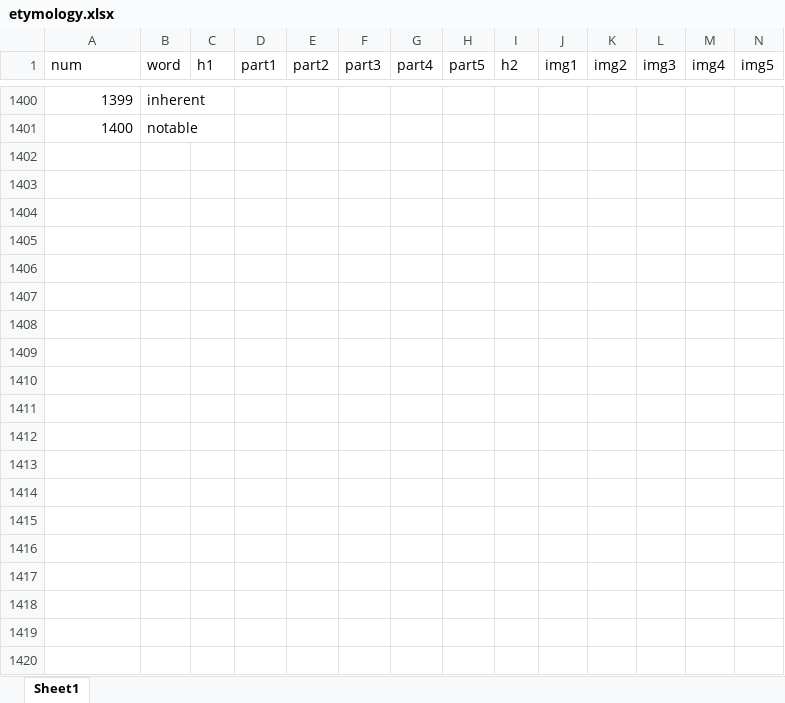
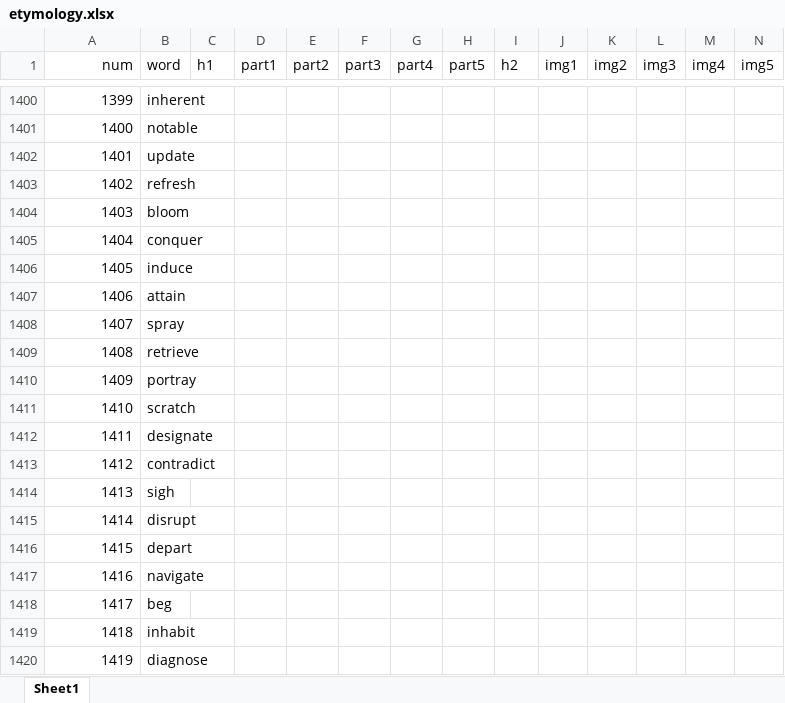
Before and after one commit to mar0ram/etymology-dictionary, an Excel workbook: data/etymology.xlsx, sheet Sheet1, drawn as a sheet; only a part is shown, gaps mark what is left out; values as stored, in another font and other column widths than the file's, no borders; rows hold the shown columns only; the diff covers the shown part only; the diff names each change by its address in the sheet, - before the commit and + after, or states it on an @@ line.

Commit message:
19

```diff
--- a/data/etymology.xlsx (sheet Sheet1)
+++ b/data/etymology.xlsx (sheet Sheet1)
-A1 alignment: left
+A1 alignment: right
+row 1402: 1401 | update
+row 1403: 1402 | refresh
+row 1404: 1403 | bloom
+row 1405: 1404 | conquer
+row 1406: 1405 | induce
+row 1407: 1406 | attain
+row 1408: 1407 | spray
+row 1409: 1408 | retrieve
+row 1410: 1409 | portray
+row 1411: 1410 | scratch
+row 1412: 1411 | designate
+row 1413: 1412 | contradict
+row 1414: 1413 | sigh
+row 1415: 1414 | disrupt
+row 1416: 1415 | depart
+row 1417: 1416 | navigate
+row 1418: 1417 | beg
+row 1419: 1418 | inhabit
+row 1420: 1419 | diagnose
```
Also changed, not shown: 82 added rows, 1 removed row and 25 edited cells elsewhere in this sheet.
